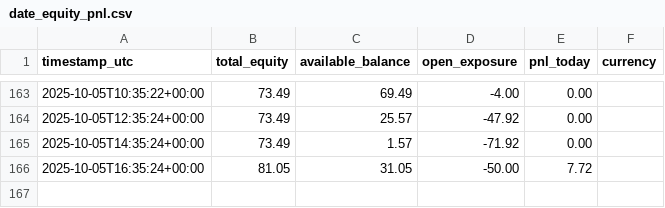
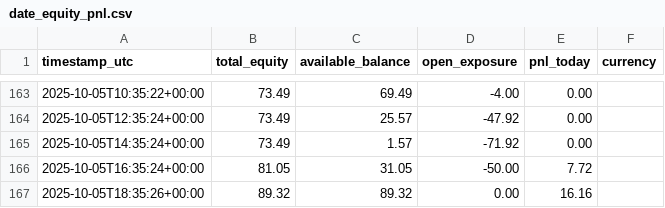
Before and after one commit to coush001/betfair_profitbox, a CSV file: store/date_equity_pnl.csv, drawn as a sheet; only a part is shown, gaps mark what is left out.

```diff
--- a/store/date_equity_pnl.csv
+++ b/store/date_equity_pnl.csv
@@ -166 +166,2 @@ timestamp_utc, total_equity, available_balance, open_exposure, pnl_today, curren
 2025-10-05T16:35:24+00:00,81.05,31.05,-50.00,7.72,
+2025-10-05T18:35:26+00:00,89.32,89.32,0.00,16.16,
```
Also changed, not shown: 2 other files.
